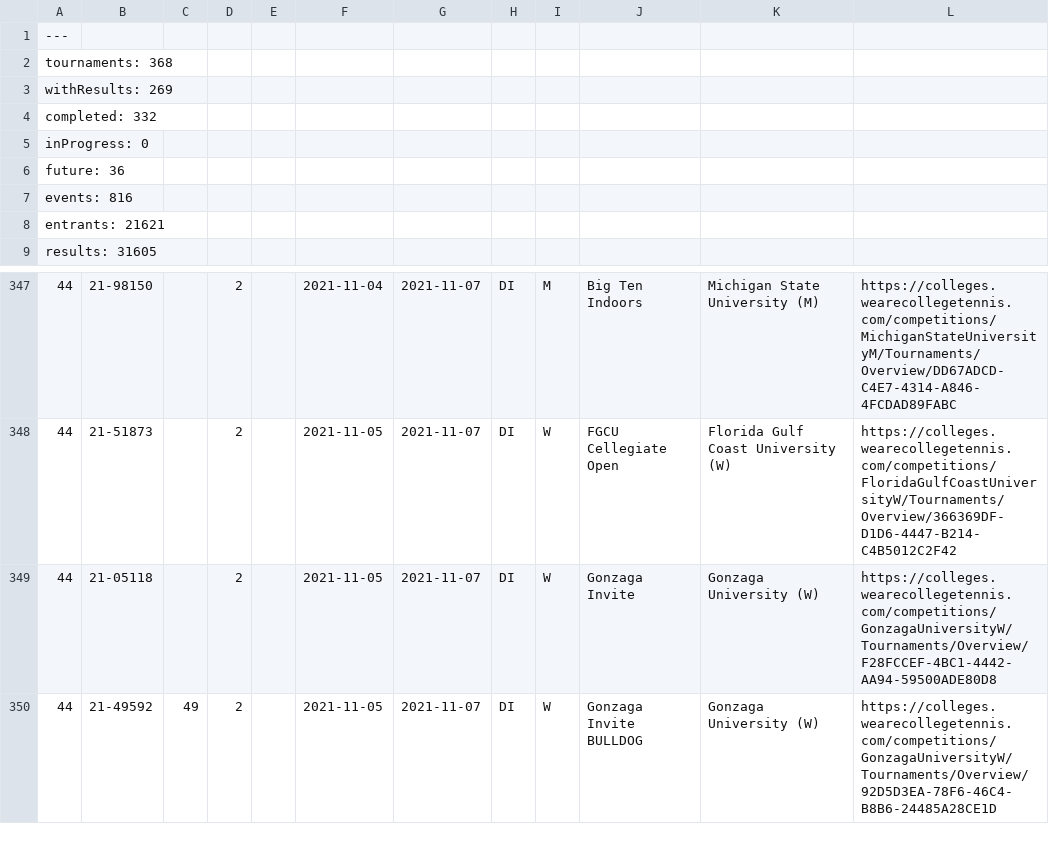
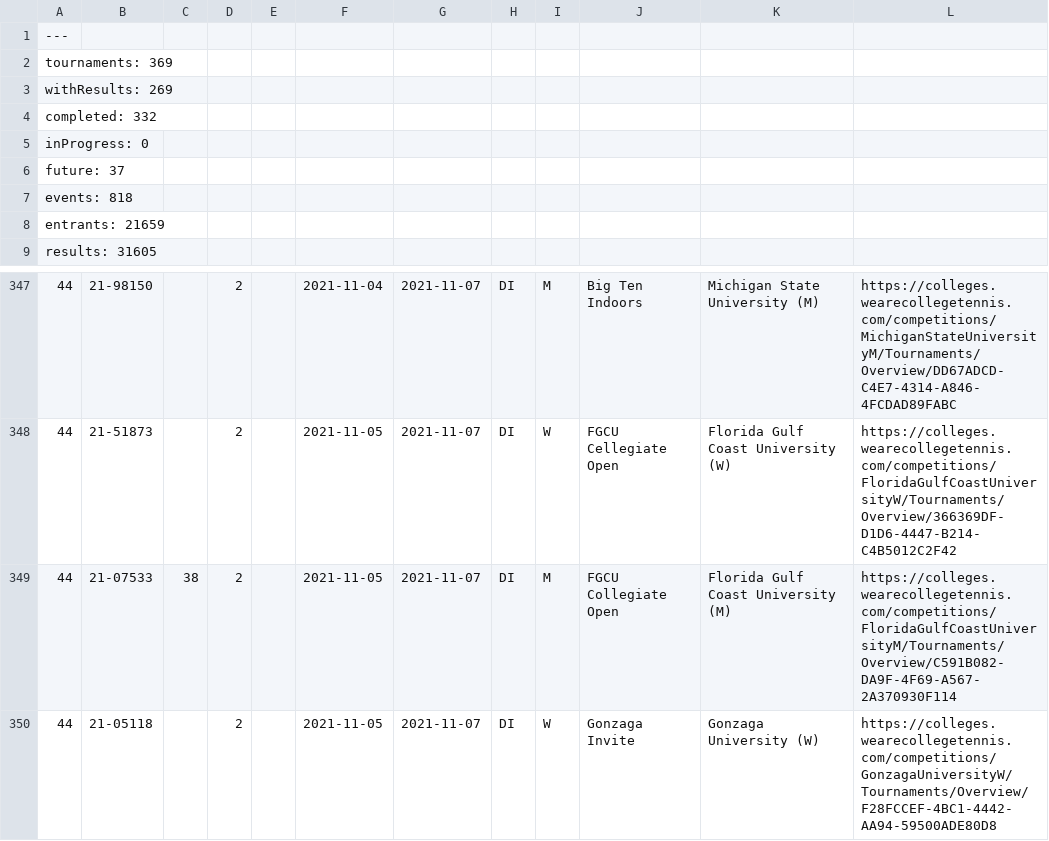
Before and after one commit to slam10s/college-data, a TSV file: 2021-22/tournaments.tsv, drawn as a sheet; only a part is shown, gaps mark what is left out; the shorter side is filled out with more unchanged rows; the diff names each change by its address in the sheet, - before the commit and + after, or states it on an @@ line.

```diff
--- a/2021-22/tournaments.tsv
+++ b/2021-22/tournaments.tsv
-A2: tournaments: 368
+A2: tournaments: 369
-A6: future: 36
+A6: future: 37
-A7: events: 816
+A7: events: 818
-A8: entrants: 21621
+A8: entrants: 21659
+row 349: 44 | 21-07533 | 38 | 2 |  | 2021-11-05 | 2021-11-07 | DI | M | FGCU Collegiate Open | Florida Gulf Coast University (M) | https://colleges.wearecollegetennis.com/competitions/FloridaGulfCoastUniversityM/Tournaments/Overview/C591B082-DA9F-4F69-A567-2A370930F114
```
Also changed, not shown: 2021-22/events.tsv, 2021-22/weeks.tsv, 1 other file.
